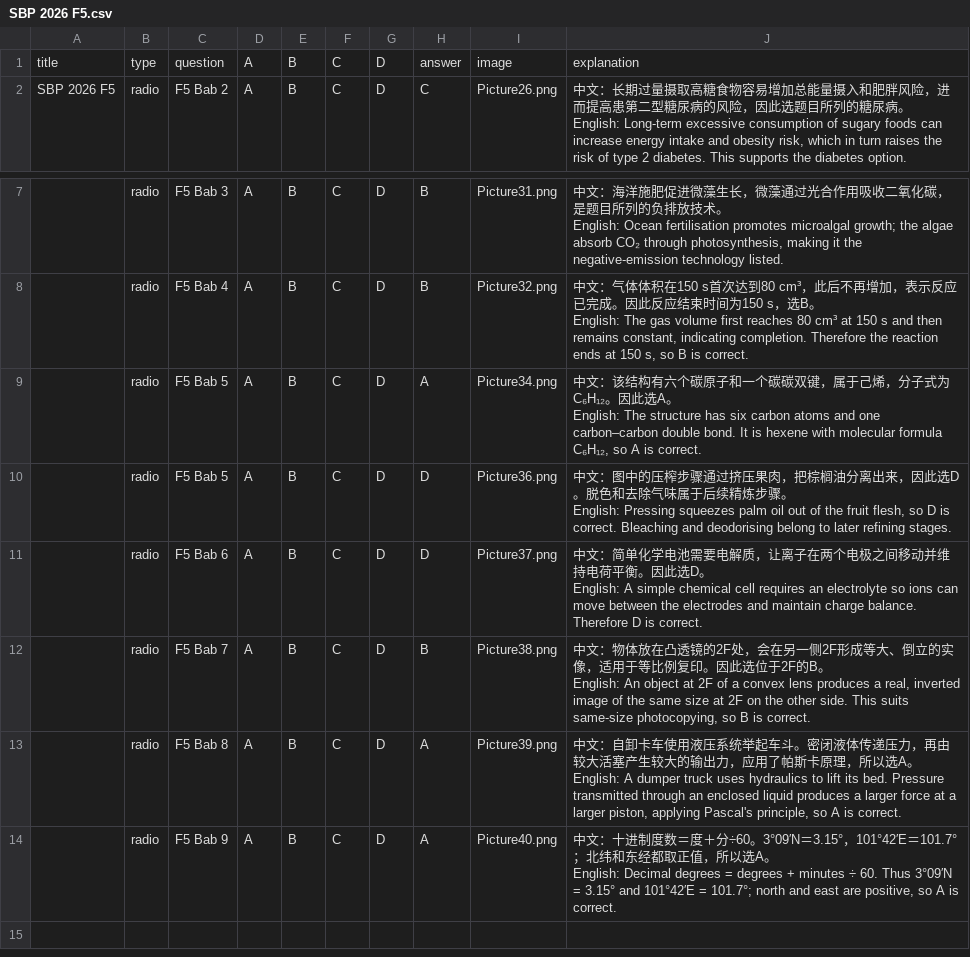
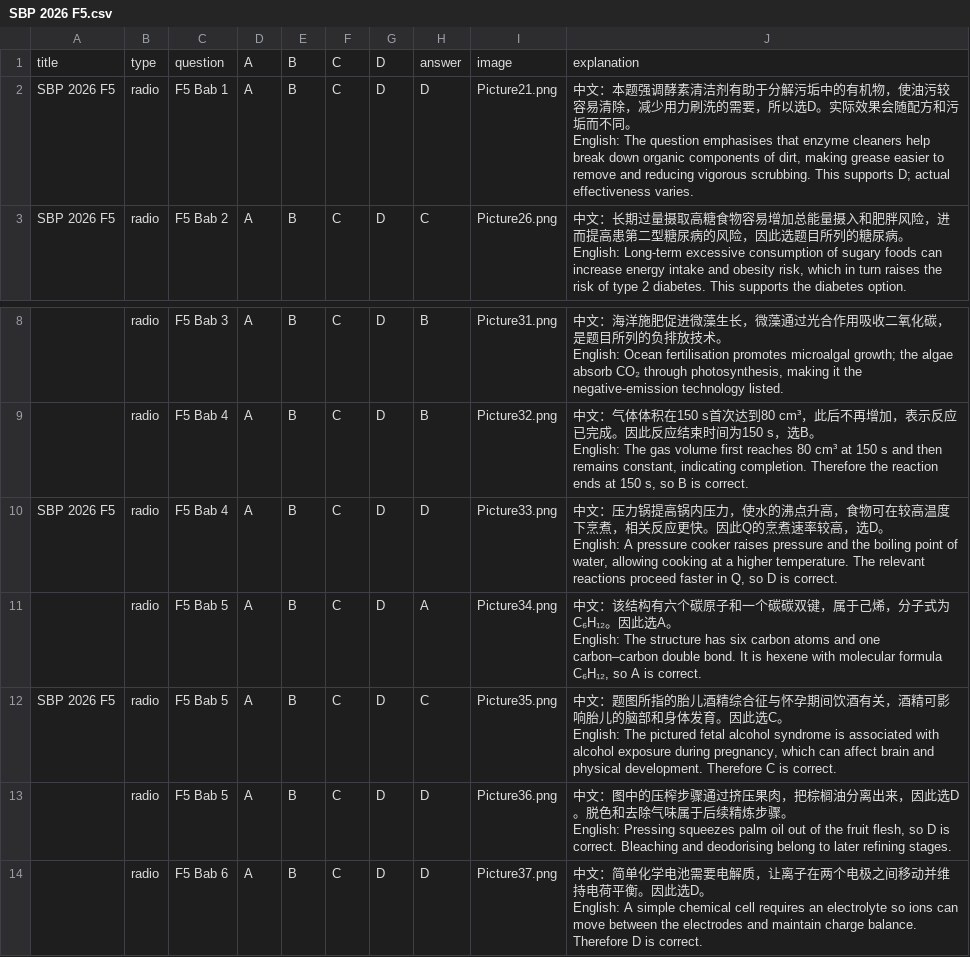
Before and after one commit to nobody0619/SPM-SC, a CSV file: 2026/SBP 2026/SBP 2026 F5.csv, drawn as a sheet; only a part is shown, gaps mark what is left out; the shorter side is filled out with more unchanged rows; ↵ is a line break in a cell; the diff names each change by its address in the sheet, - before the commit and + after, or states it on an @@ line.

```diff
--- a/2026/SBP 2026/SBP 2026 F5.csv
+++ b/2026/SBP 2026/SBP 2026 F5.csv
+row 2: SBP 2026 F5 | radio | F5 Bab 1 | A | B | C | D | D | Picture21.png | 中文：本题强调酵素清洁剂有助于分解污垢中的有机物，使油污较容易清除，减少用力刷洗的需要，所以选D。实际效果会随配方和污垢而不同。 ↵ English: The question emphasises that enzyme cleaners help break down organic components of dirt, making grease easier to remove and reducing vigorous scrubbing. This supports D; actual effectiveness varies.
+row 10: SBP 2026 F5 | radio | F5 Bab 4 | A | B | C | D | D | Picture33.png | 中文：压力锅提高锅内压力，使水的沸点升高，食物可在较高温度下烹煮，相关反应更快。因此Q的烹煮速率较高，选D。 ↵ English: A pressure cooker raises pressure and the boiling point of water, allowing cooking at a higher temperature. The relevant reactions proceed faster in Q, so D is correct.
+row 12: SBP 2026 F5 | radio | F5 Bab 5 | A | B | C | D | C | Picture35.png | 中文：题图所指的胎儿酒精综合征与怀孕期间饮酒有关，酒精可影响胎儿的脑部和身体发育。因此选C。 ↵ English: The pictured fetal alcohol syndrome is associated with alcohol exposure during pregnancy, which can affect brain and physical development. Therefore C is correct.
```
Also changed, not shown: 2025/ByChapterCSV/2025 F5 Chp 2.csv, 2026/ByChapterCSV/2026 F4 Chp 10.csv, 43 other files.
